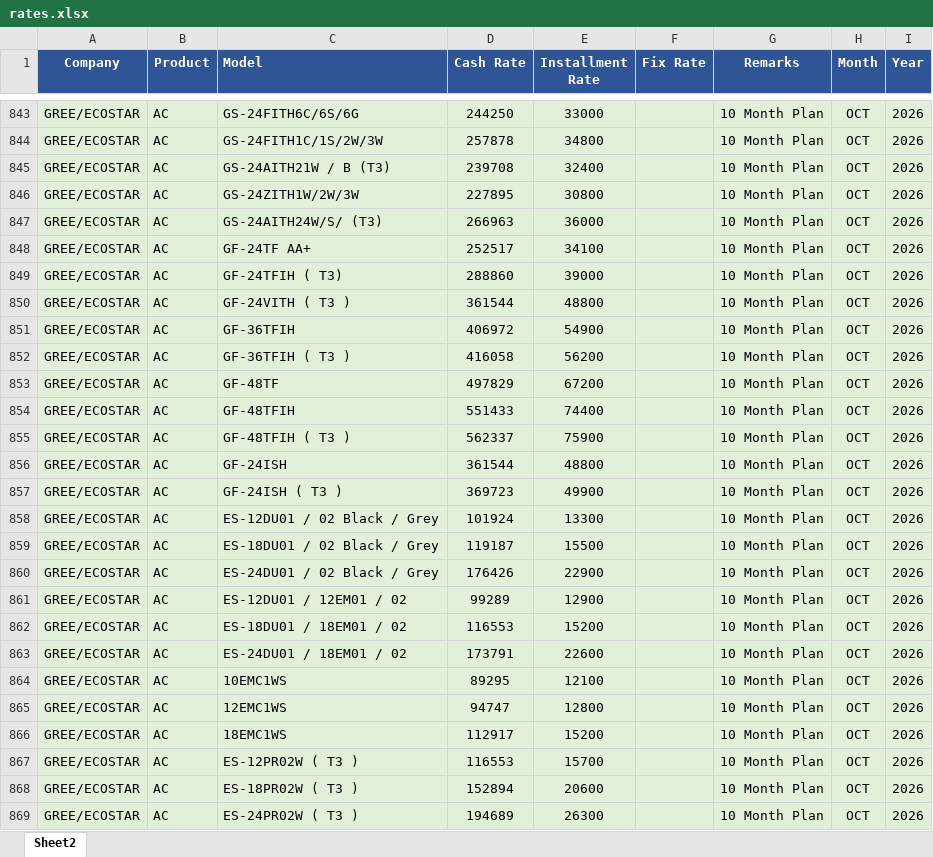
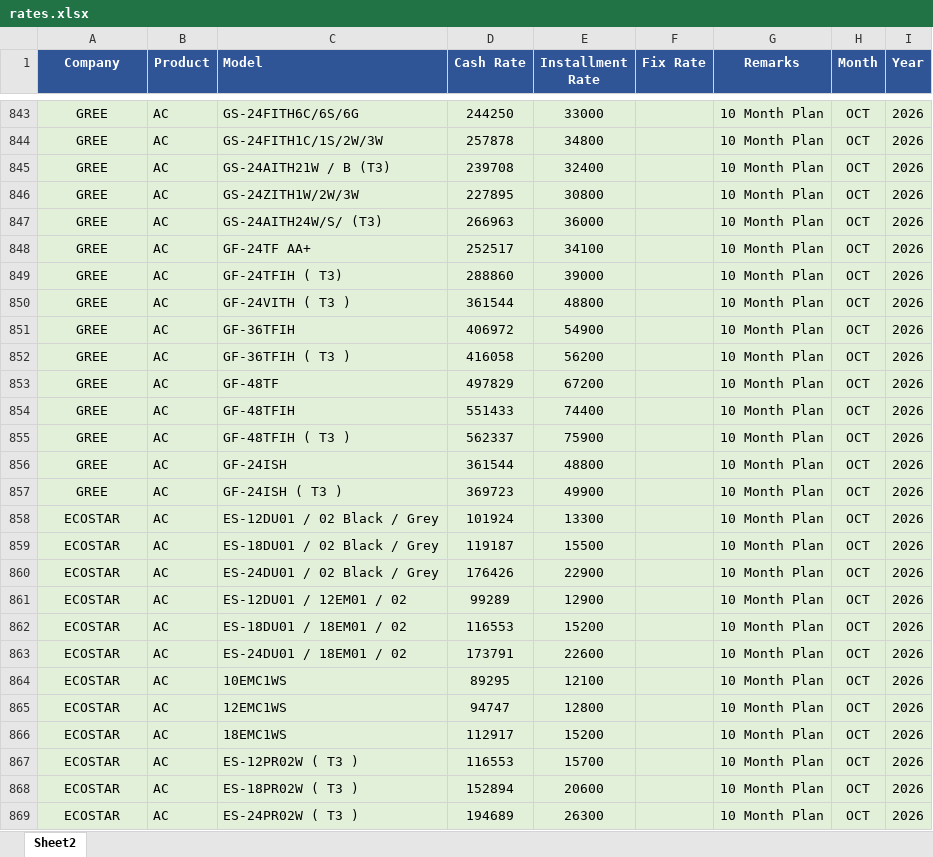
Before and after one commit to qge1983/Price, an Excel workbook: rates.xlsx, sheet Sheet2, drawn as a sheet; only a part is shown, gaps mark what is left out; values as stored, in another font and other column widths than the file's, no borders; the diff covers the shown part only; the diff names each change by its address in the sheet, - before the commit and + after, or states it on an @@ line.

```diff
--- a/rates.xlsx (sheet Sheet2)
+++ b/rates.xlsx (sheet Sheet2)
-A843:A857 (Company): GREE/ECOSTAR
+A843:A857 (Company): GREE
-A858:A869 (Company): GREE/ECOSTAR
+A858:A869 (Company): ECOSTAR
```
Also changed, not shown: 110 edited cells elsewhere in this sheet.
